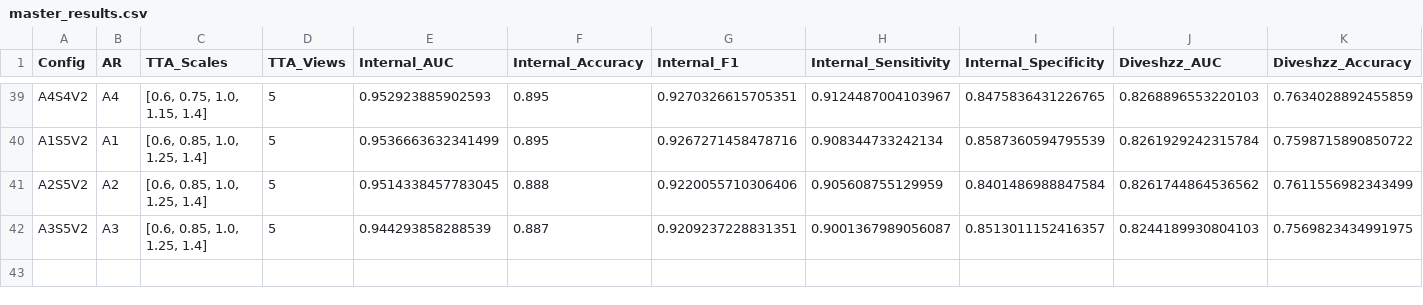
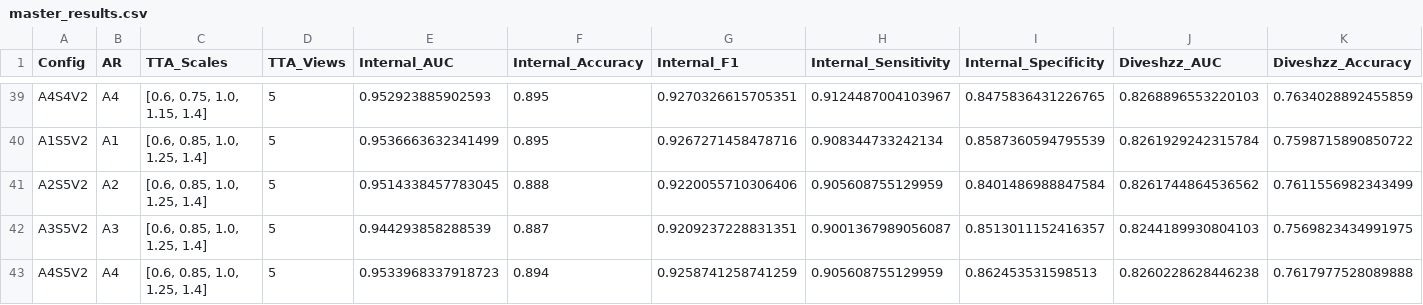
Before and after one commit to Svetlana2006/Thyroid-model, a CSV file: trials/results/master_results.csv, drawn as a sheet; only a part is shown, gaps mark what is left out; rows hold the shown columns only; the diff names each change by its address in the sheet, - before the commit and + after, or states it on an @@ line.

Commit message:
feat: A4S5V2

```diff
--- a/trials/results/master_results.csv
+++ b/trials/results/master_results.csv
+row 43: A4S5V2 | A4 | [0.6, 0.85, 1.0, 1.25, 1.4] | 5 | 0.9533968337918723 | 0.894 | 0.9258741258741259 | 0.905608755129959 | 0.862453531598513 | 0.8260228628446238 | 0.7617977528089888
```
